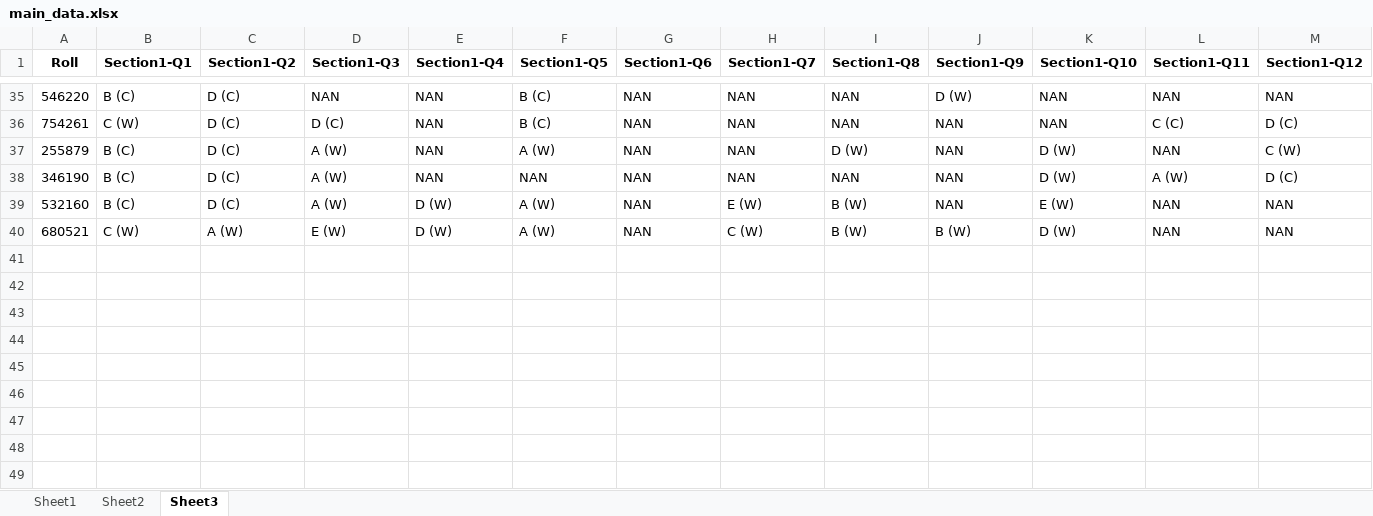
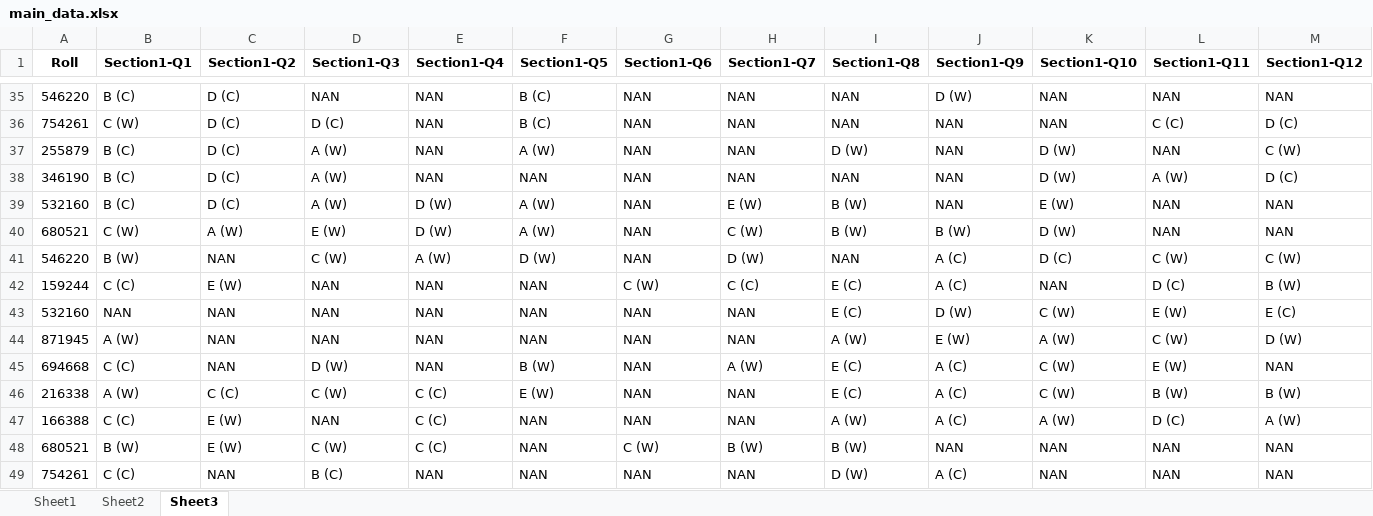
Before and after one commit to Ahnafahad/test-analysis-results, an Excel workbook: data/main_data.xlsx, sheet Sheet3, drawn as a sheet; only a part is shown, gaps mark what is left out; values as stored, in another font and other column widths than the file's, no borders; rows hold the shown columns only; the diff names each change by its address in the sheet, - before the commit and + after, or states it on an @@ line.

```diff
--- a/data/main_data.xlsx (sheet Sheet3)
+++ b/data/main_data.xlsx (sheet Sheet3)
+row 41: 546220 | B (W) | NAN | C (W) | A (W) | D (W) | NAN | D (W) | NAN | A (C) | D (C) | C (W) | C (W)
+row 42: 159244 | C (C) | E (W) | NAN | NAN | NAN | C (W) | C (C) | E (C) | A (C) | NAN | D (C) | B (W)
+row 43: 532160 | NAN | NAN | NAN | NAN | NAN | NAN | NAN | E (C) | D (W) | C (W) | E (W) | E (C)
+row 44: 871945 | A (W) | NAN | NAN | NAN | NAN | NAN | NAN | A (W) | E (W) | A (W) | C (W) | D (W)
+row 45: 694668 | C (C) | NAN | D (W) | NAN | B (W) | NAN | A (W) | E (C) | A (C) | C (W) | E (W) | NAN
+row 46: 216338 | A (W) | C (C) | C (W) | C (C) | E (W) | NAN | NAN | E (C) | A (C) | C (W) | B (W) | B (W)
+row 47: 166388 | C (C) | E (W) | NAN | C (C) | NAN | NAN | NAN | A (W) | A (C) | A (W) | D (C) | A (W)
+row 48: 680521 | B (W) | E (W) | C (W) | C (C) | NAN | C (W) | B (W) | B (W) | NAN | NAN | NAN | NAN
+row 49: 754261 | C (C) | NAN | B (C) | NAN | NAN | NAN | NAN | D (W) | A (C) | NAN | NAN | NAN
```
Also changed, not shown: sheet Sheet1, sheet Sheet2, data/temp_upload.xlsx, 3 other files.
